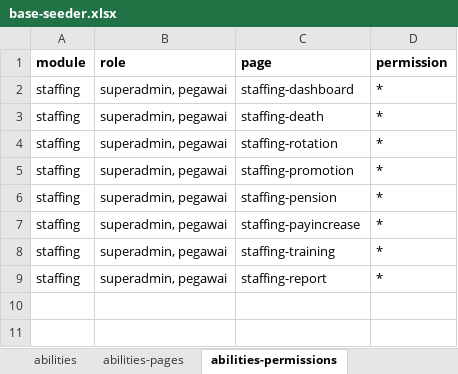
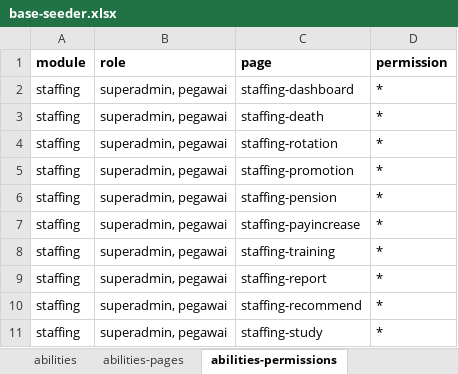
Before and after one commit to monoland/platform, an Excel workbook: database/excels/staffing/base-seeder.xlsx, sheet abilities-permissions, drawn as a sheet; values as stored, in another font and other column widths than the file's, no borders; the diff names each change by its address in the sheet, - before the commit and + after, or states it on an @@ line.

```diff
--- a/database/excels/staffing/base-seeder.xlsx (sheet abilities-permissions)
+++ b/database/excels/staffing/base-seeder.xlsx (sheet abilities-permissions)
+row 10: staffing | superadmin, pegawai | staffing-recommend | *
+row 11: staffing | superadmin, pegawai | staffing-study | *
```
Also changed, not shown: sheet pages, sheet permissions, sheet abilities-pages, database/excels/myservice/base-seeder.xlsx, 44 other files.
